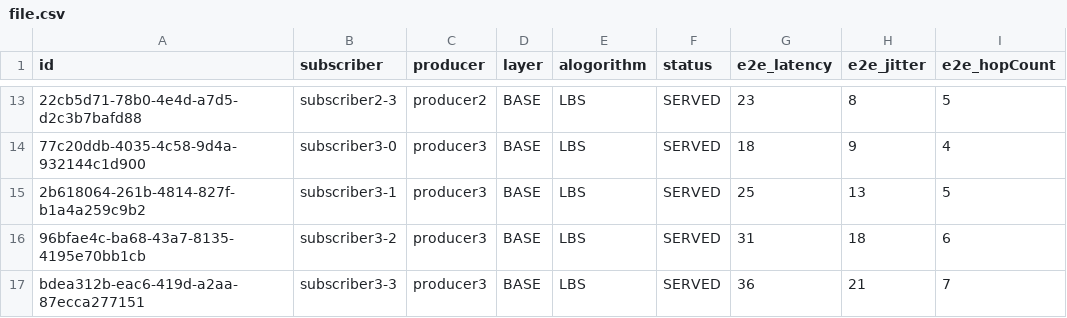
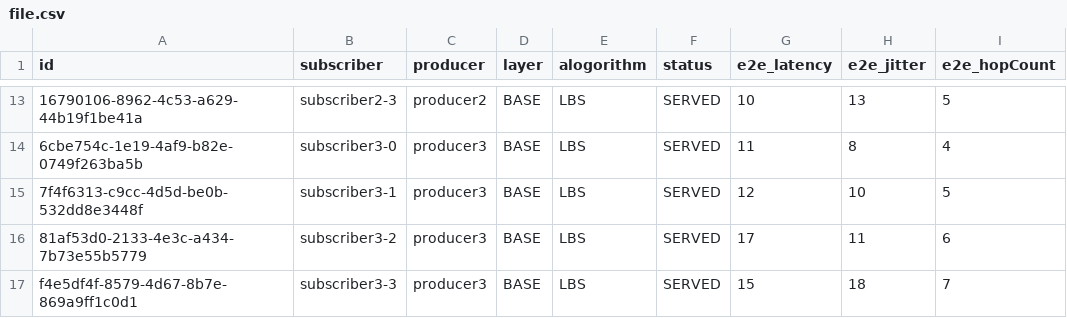
Before and after one commit to azran4u/sdn_thessis_ts, a CSV file: file.csv, drawn as a sheet; only a part is shown, gaps mark what is left out; the diff covers the shown part only; the diff names each change by its address in the sheet, - before the commit and + after, or states it on an @@ line.

```diff
--- a/file.csv
+++ b/file.csv
-A13 (id): 22cb5d71-78b0-4e4d-a7d5-d2c3b7bafd88
+A13 (id): 16790106-8962-4c53-a629-44b19f1be41a
-G13 (e2e_latency): 23
+G13 (e2e_latency): 10
-H13 (e2e_jitter): 8
+H13 (e2e_jitter): 13
-A14 (id): 77c20ddb-4035-4c58-9d4a-932144c1d900
+A14 (id): 6cbe754c-1e19-4af9-b82e-0749f263ba5b
-G14 (e2e_latency): 18
+G14 (e2e_latency): 11
-H14 (e2e_jitter): 9
+H14 (e2e_jitter): 8
-A15 (id): 2b618064-261b-4814-827f-b1a4a259c9b2
+A15 (id): 7f4f6313-c9cc-4d5d-be0b-532dd8e3448f
-G15 (e2e_latency): 25
+G15 (e2e_latency): 12
-H15 (e2e_jitter): 13
+H15 (e2e_jitter): 10
-A16 (id): 96bfae4c-ba68-43a7-8135-4195e70bb1cb
+A16 (id): 81af53d0-2133-4e3c-a434-7b73e55b5779
-G16 (e2e_latency): 31
+G16 (e2e_latency): 17
-H16 (e2e_jitter): 18
+H16 (e2e_jitter): 11
-A17 (id): bdea312b-eac6-419d-a2aa-87ecca277151
+A17 (id): f4e5df4f-8579-4d67-8b7e-869a9ff1c0d1
-G17 (e2e_latency): 36
+G17 (e2e_latency): 15
-H17 (e2e_jitter): 21
+H17 (e2e_jitter): 18
```
Also changed, not shown: 31 edited cells elsewhere in this file, 14 other files.
